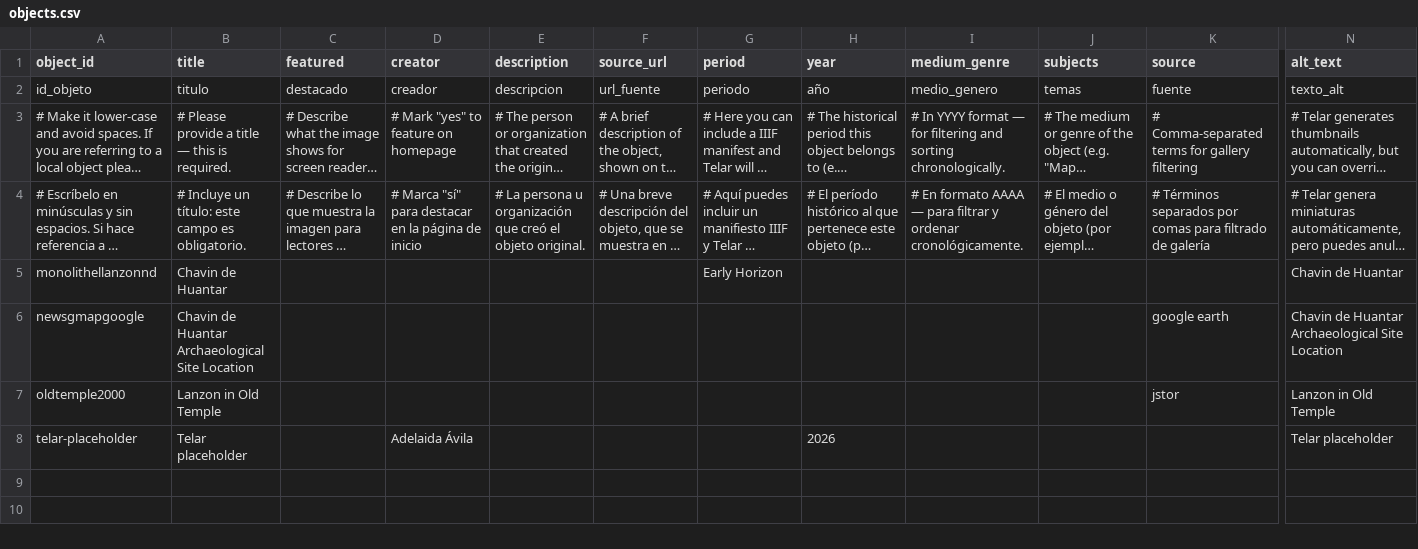
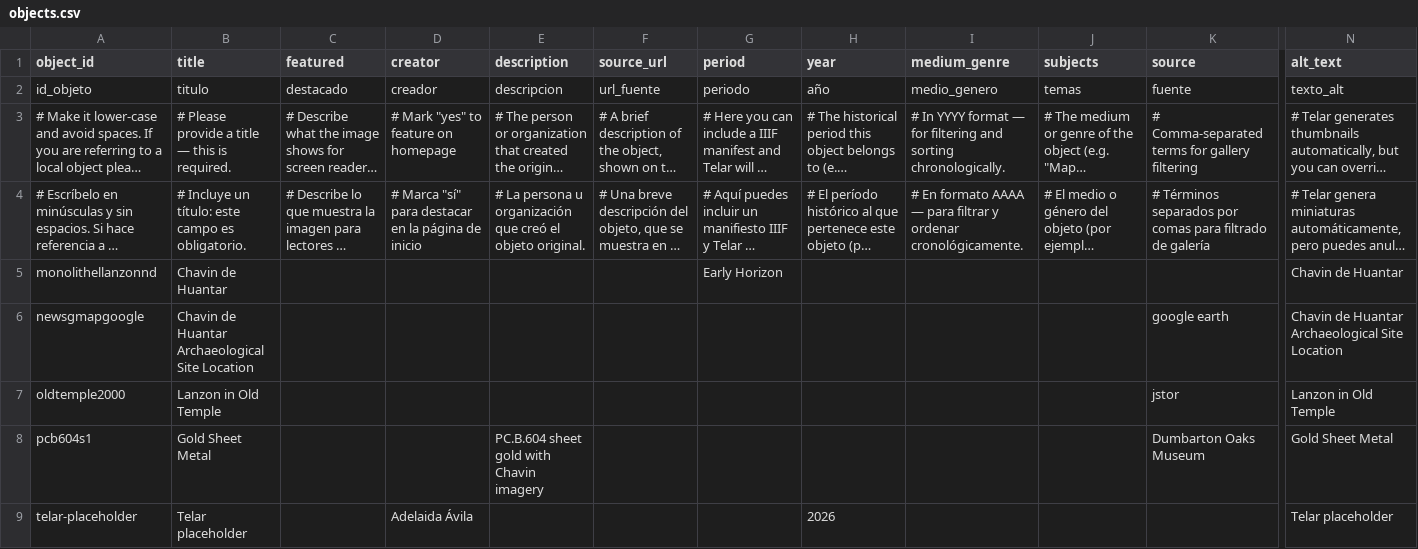
Before and after one commit to aboswell-andes/test, a CSV file: telar-content/spreadsheets/objects.csv, drawn as a sheet; only a part is shown, gaps mark what is left out; long unchanged cells end in …; rows hold the shown columns only; the diff names each change by its address in the sheet, - before the commit and + after, or states it on an @@ line.

Commit message:
Add pcb604s1 image via Telar Compositor [skip ci]

```diff
--- a/telar-content/spreadsheets/objects.csv
+++ b/telar-content/spreadsheets/objects.csv
+row 8: pcb604s1 | Gold Sheet Metal |  |  | PC.B.604 sheet gold with Chavin imagery |  |  |  |  |  | Dumbarton Oaks Museum | Gold Sheet Metal
```
Also changed, not shown: 1 other file.
